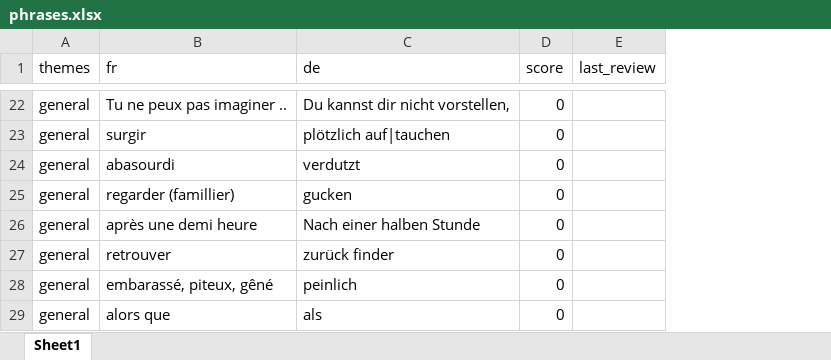
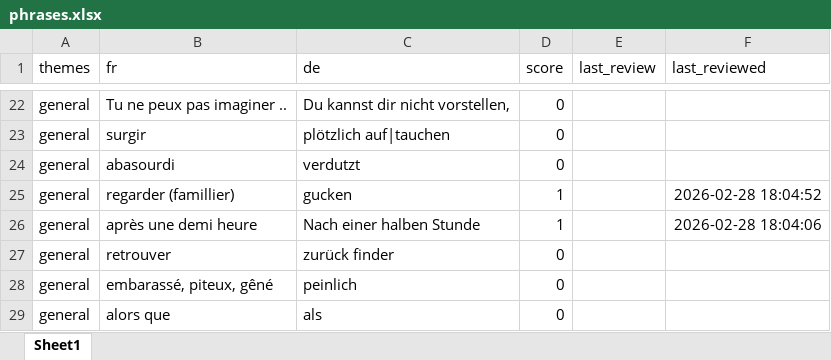
Before and after one commit to crimmson/myVocTrainer, an Excel workbook: phrases.xlsx, sheet Sheet1, drawn as a sheet; only a part is shown, gaps mark what is left out; values as stored, in another font and other column widths than the file's, no borders; the diff covers the shown part only; the diff names each change by its address in the sheet, - before the commit and + after, or states it on an @@ line.

```diff
--- a/phrases.xlsx (sheet Sheet1)
+++ b/phrases.xlsx (sheet Sheet1)
+column F (last_reviewed), rows 25-26: 2026-02-28 18:04:52 | 2026-02-28 18:04:06
-D25:D26 (score): 0
+D25:D26 (score): 1
```
Also changed, not shown: 8 edited cells elsewhere in this sheet, 1 other file.
